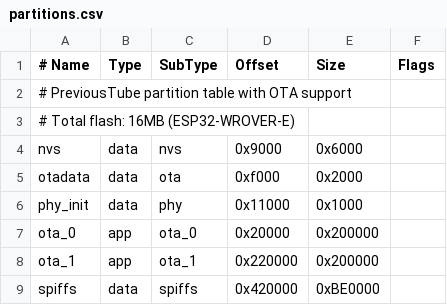
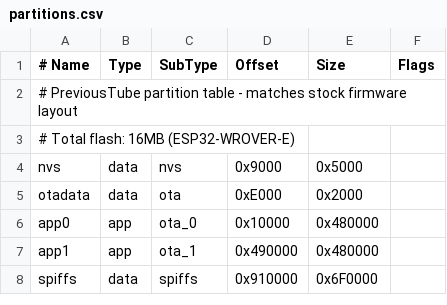
Before and after one commit to MrToast99/previoustube, a CSV file: partitions.csv, drawn as a sheet; removed rows and columns are numbered as before the commit, all else as after; the diff names each change by its address in the sheet, - before the commit and + after, or states it on an @@ line.

Commit message:
partition fix

```diff
--- a/partitions.csv
+++ b/partitions.csv
-A2 (# Name): …partition table with OTA support
+A2 (# Name): …partition table - matches stock firmware layout
-E4 (Size): 0x6000
+E4 (Size): 0x5000
-D5 (Offset): 0xf000
+D5 (Offset): 0xE000
-row 6: phy_init | data | phy | 0x11000 | 0x1000
-A6 (# Name): ota_0
+A6 (# Name): app0
-D6 (Offset): 0x20000
+D6 (Offset): 0x10000
-E6:E7 (Size): 0x200000
+E6:E7 (Size): 0x480000
-A7 (# Name): ota_1
+A7 (# Name): app1
-D7 (Offset): 0x220000
+D7 (Offset): 0x490000
-D8 (Offset): 0x420000
+D8 (Offset): 0x910000
-E8 (Size): 0xBE0000
+E8 (Size): 0x6F0000
```
Also changed, not shown: 1 other file.
